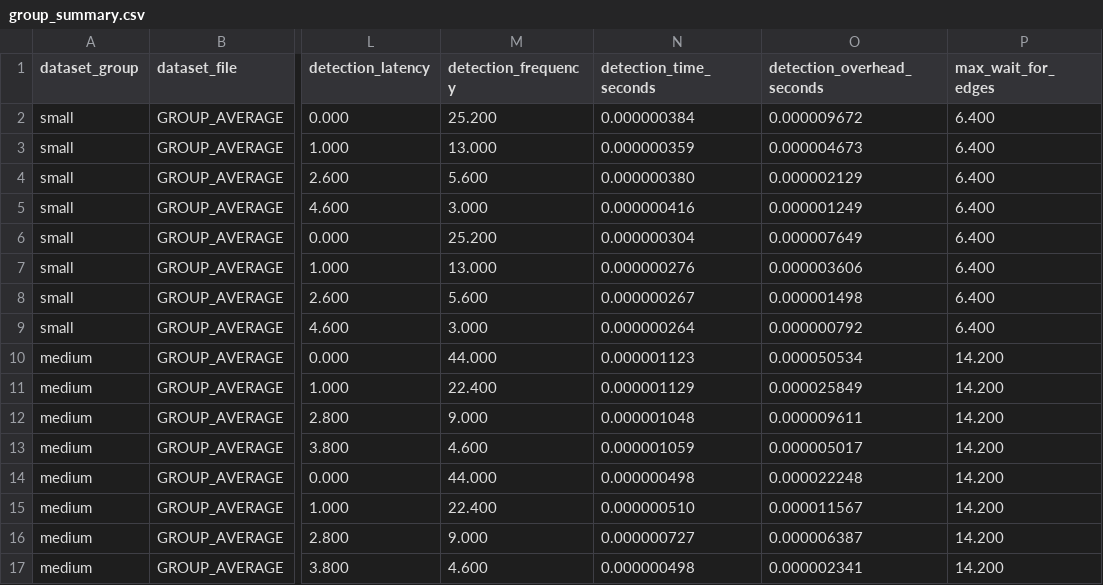
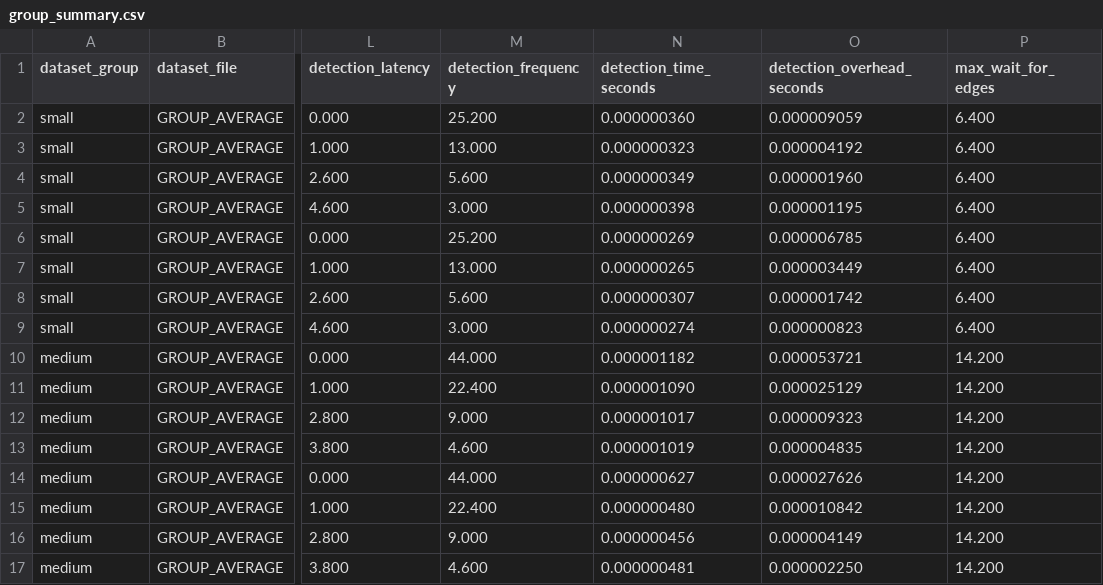
Before and after one commit to 5vibecoderhcmut/extend_OS_assignment, a CSV file: results/group_summary.csv, drawn as a sheet; only a part is shown, gaps mark what is left out; the diff covers the shown part only; the diff names each change by its address in the sheet, - before the commit and + after, or states it on an @@ line.

```diff
--- a/results/group_summary.csv
+++ b/results/group_summary.csv
-N2 (detection_time_seconds): 0.000000384
+N2 (detection_time_seconds): 0.000000360
-O2 (detection_overhead_seconds): 0.000009672
+O2 (detection_overhead_seconds): 0.000009059
-N3 (detection_time_seconds): 0.000000359
+N3 (detection_time_seconds): 0.000000323
-O3 (detection_overhead_seconds): 0.000004673
+O3 (detection_overhead_seconds): 0.000004192
-N4 (detection_time_seconds): 0.000000380
+N4 (detection_time_seconds): 0.000000349
-O4 (detection_overhead_seconds): 0.000002129
+O4 (detection_overhead_seconds): 0.000001960
-N5 (detection_time_seconds): 0.000000416
+N5 (detection_time_seconds): 0.000000398
-O5 (detection_overhead_seconds): 0.000001249
+O5 (detection_overhead_seconds): 0.000001195
-N6 (detection_time_seconds): 0.000000304
+N6 (detection_time_seconds): 0.000000269
-O6 (detection_overhead_seconds): 0.000007649
+O6 (detection_overhead_seconds): 0.000006785
-N7 (detection_time_seconds): 0.000000276
+N7 (detection_time_seconds): 0.000000265
-O7 (detection_overhead_seconds): 0.000003606
+O7 (detection_overhead_seconds): 0.000003449
-N8 (detection_time_seconds): 0.000000267
+N8 (detection_time_seconds): 0.000000307
-O8 (detection_overhead_seconds): 0.000001498
+O8 (detection_overhead_seconds): 0.000001742
-N9 (detection_time_seconds): 0.000000264
+N9 (detection_time_seconds): 0.000000274
-O9 (detection_overhead_seconds): 0.000000792
+O9 (detection_overhead_seconds): 0.000000823
-N10 (detection_time_seconds): 0.000001123
+N10 (detection_time_seconds): 0.000001182
-O10 (detection_overhead_seconds): 0.000050534
+O10 (detection_overhead_seconds): 0.000053721
-N11 (detection_time_seconds): 0.000001129
+N11 (detection_time_seconds): 0.000001090
-O11 (detection_overhead_seconds): 0.000025849
+O11 (detection_overhead_seconds): 0.000025129
-N12 (detection_time_seconds): 0.000001048
+N12 (detection_time_seconds): 0.000001017
-O12 (detection_overhead_seconds): 0.000009611
+O12 (detection_overhead_seconds): 0.000009323
-N13 (detection_time_seconds): 0.000001059
+N13 (detection_time_seconds): 0.000001019
-O13 (detection_overhead_seconds): 0.000005017
+O13 (detection_overhead_seconds): 0.000004835
-N14 (detection_time_seconds): 0.000000498
+N14 (detection_time_seconds): 0.000000627
-O14 (detection_overhead_seconds): 0.000022248
+O14 (detection_overhead_seconds): 0.000027626
-N15 (detection_time_seconds): 0.000000510
+N15 (detection_time_seconds): 0.000000480
-O15 (detection_overhead_seconds): 0.000011567
+O15 (detection_overhead_seconds): 0.000010842
-N16 (detection_time_seconds): 0.000000727
+N16 (detection_time_seconds): 0.000000456
-O16 (detection_overhead_seconds): 0.000006387
+O16 (detection_overhead_seconds): 0.000004149
-N17 (detection_time_seconds): 0.000000498
+N17 (detection_time_seconds): 0.000000481
-O17 (detection_overhead_seconds): 0.000002341
+O17 (detection_overhead_seconds): 0.000002250
```
Also changed, not shown: 32 edited cells elsewhere in this file, results/experiment_results.csv, 8 other files.
